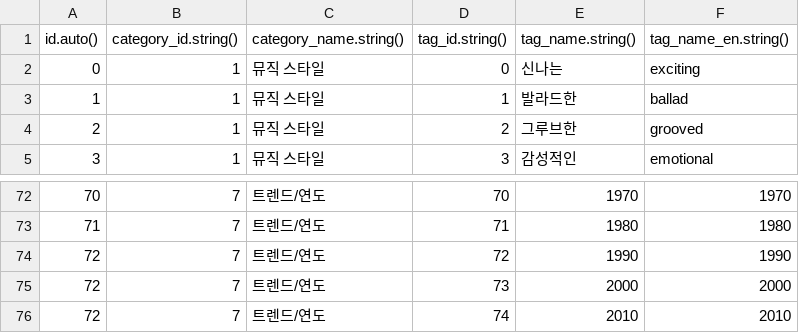
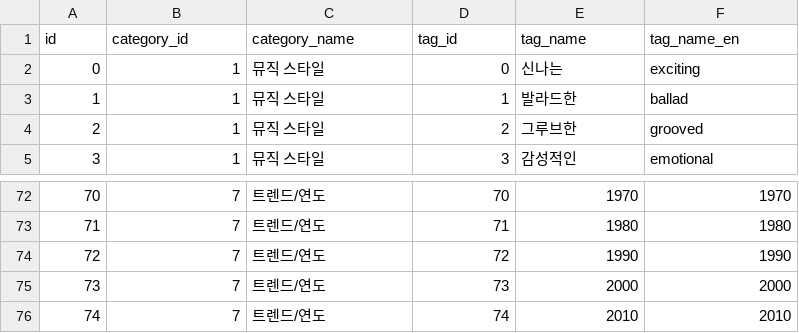
Before and after one commit to Rory0304/TrendLime, a CSV file: server/insert_data/tags.csv, drawn as a sheet; only a part is shown, gaps mark what is left out; removed rows and columns are numbered as before the commit, all else as after; the diff names each change by its address in the sheet, - before the commit and + after, or states it on an @@ line.

```diff
--- a/server/insert_data/tags.csv
+++ b/server/insert_data/tags.csv
-row 1: id.auto() | category_id.string() | category_name.string() | tag_id.string() | tag_name.string() | tag_name_en.string()
+row 1: id | category_id | category_name | tag_id | tag_name | tag_name_en
-A75: 72
+A75: 73
-A76: 72
+A76: 74
```
Also changed, not shown: server/insert_data/top11.csv, server/insert_data/top11_like100.csv, 13 other files.
